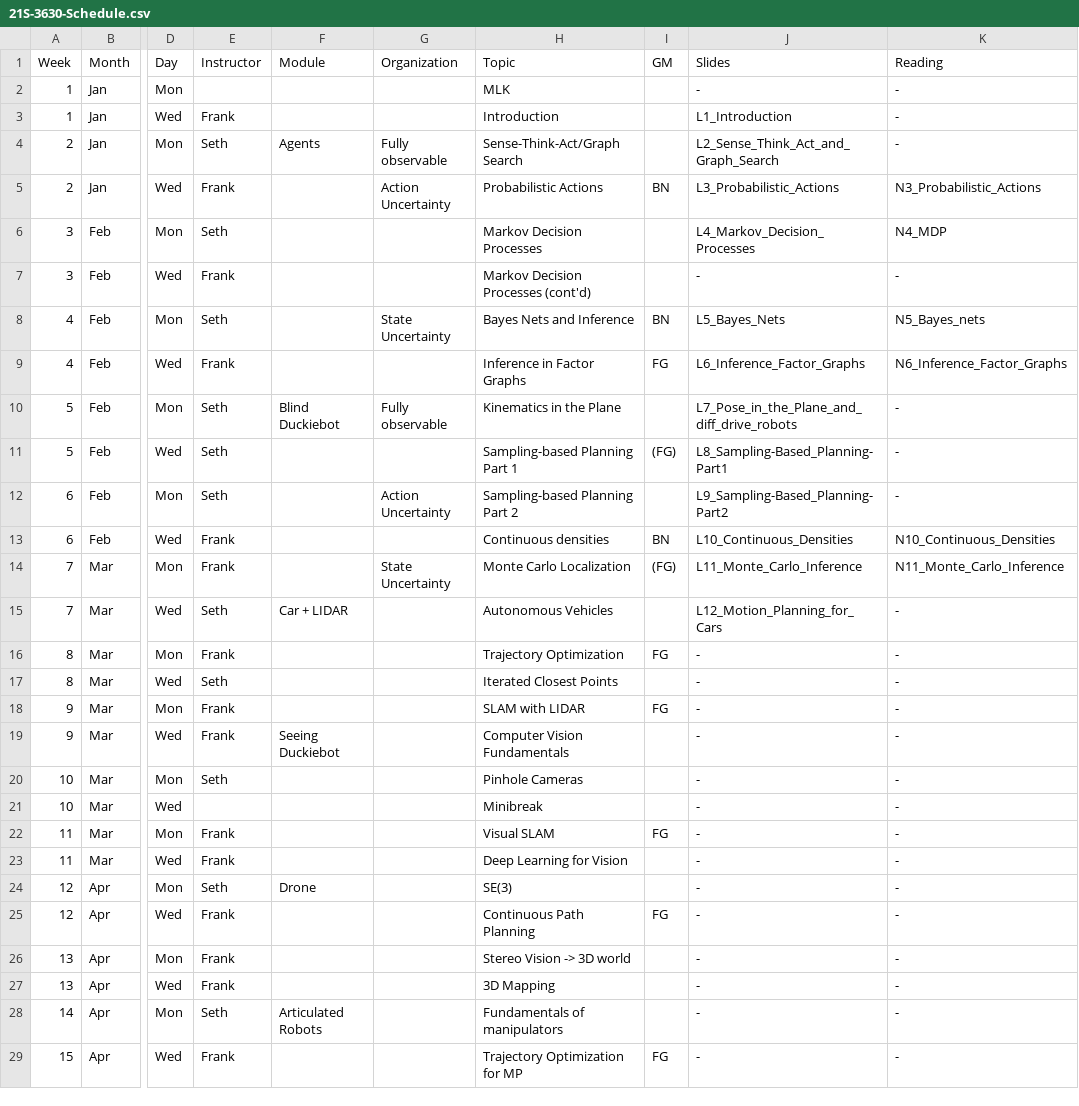
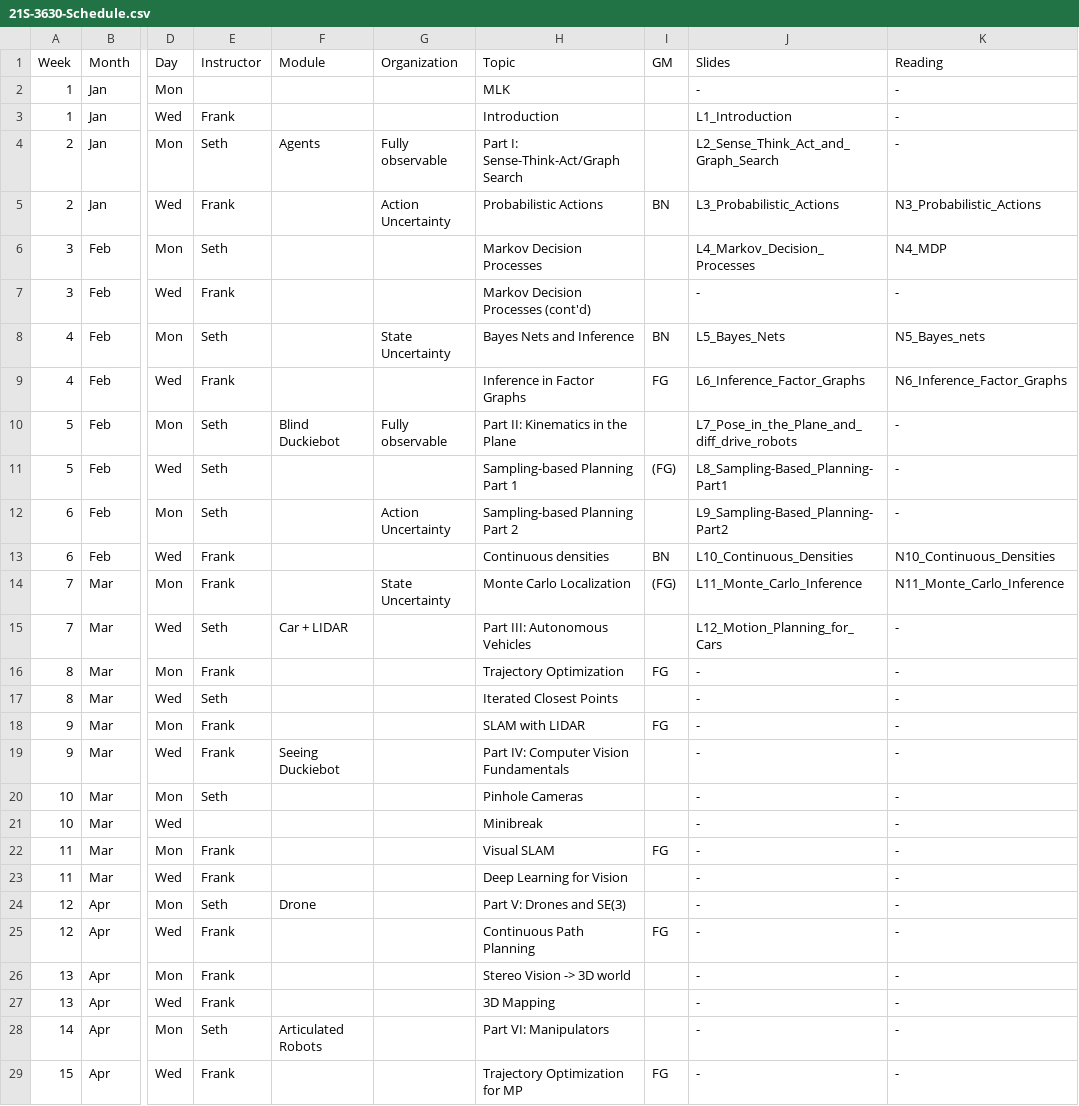
Before and after one commit to dellaert/22F-3630, a CSV file: _data/21S-3630-Schedule.csv, drawn as a sheet; only a part is shown, gaps mark what is left out; the diff names each change by its address in the sheet, - before the commit and + after, or states it on an @@ line.

Commit message:
Added parts

```diff
--- a/_data/21S-3630-Schedule.csv
+++ b/_data/21S-3630-Schedule.csv
-H4 (Topic): Sense-Think-Act/Graph Search
+H4 (Topic): Part I: Sense-Think-Act/Graph Search
-H10 (Topic): Kinematics in the Plane
+H10 (Topic): Part II: Kinematics in the Plane
-H15 (Topic): Autonomous Vehicles
+H15 (Topic): Part III: Autonomous Vehicles
-H19 (Topic): Computer Vision Fundamentals
+H19 (Topic): Part IV: Computer Vision Fundamentals
-H24 (Topic): SE(3)
+H24 (Topic): Part V: Drones and SE(3)
-H28 (Topic): Fundamentals of manipulators
+H28 (Topic): Part VI: Manipulators
```
